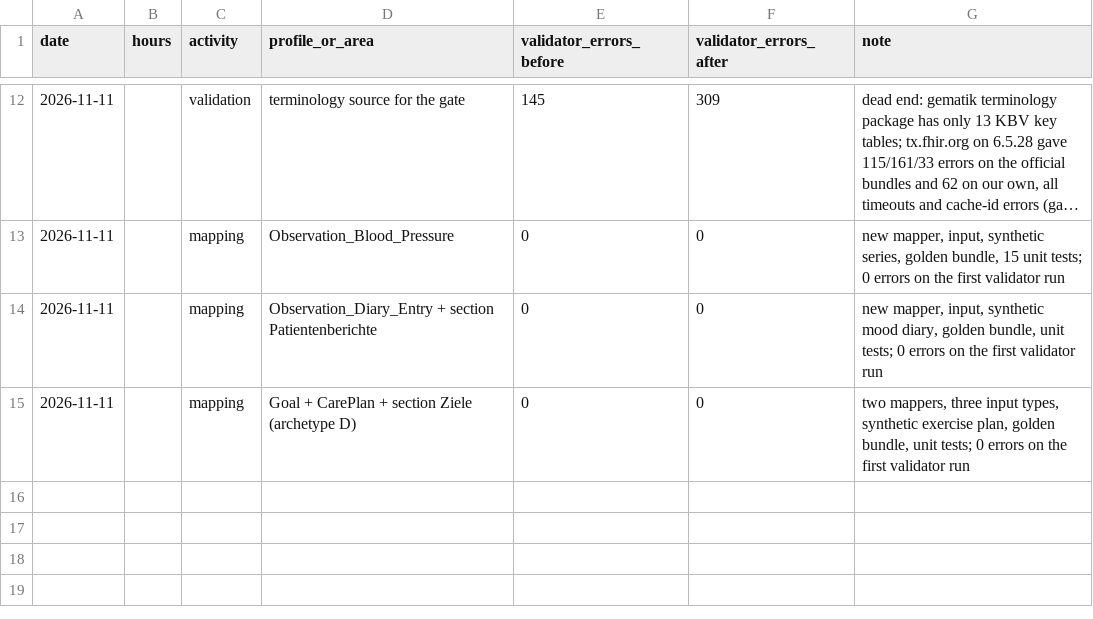
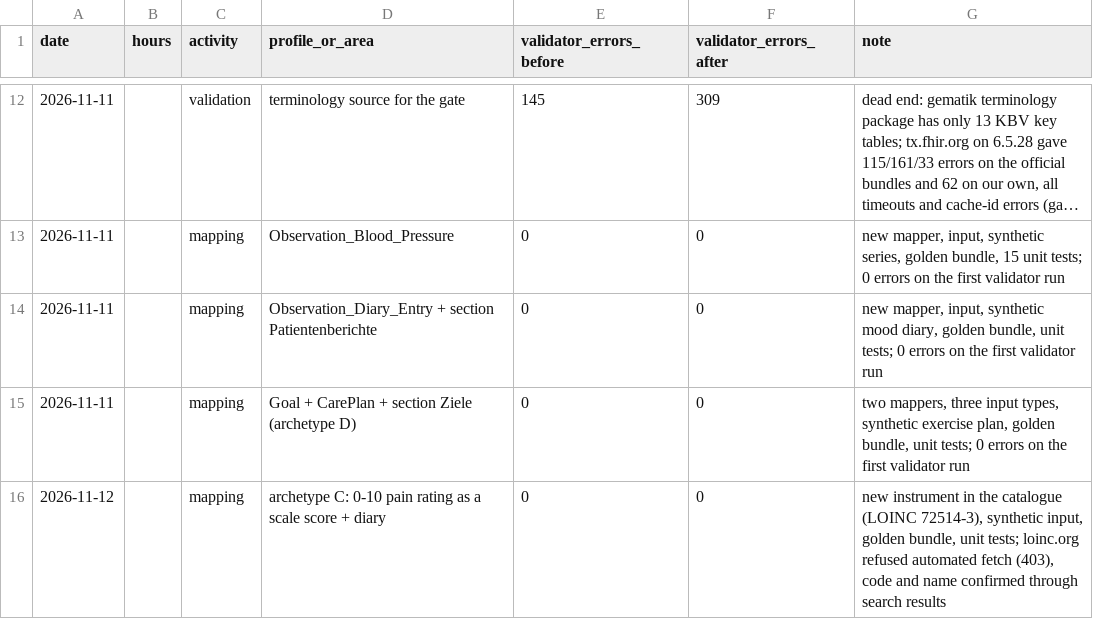
Before and after one commit to Omesh-DH/diga-epa-kit, a CSV file: research/timelog.csv, drawn as a sheet; only a part is shown, gaps mark what is left out; long unchanged cells end in …; the diff names each change by its address in the sheet, - before the commit and + after, or states it on an @@ line.

```diff
--- a/research/timelog.csv
+++ b/research/timelog.csv
+row 16: 2026-11-12 |  | mapping | archetype C: 0-10 pain rating as a scale score + diary | 0 | 0 | new instrument in the catalogue (LOINC 72514-3), synthetic input, golden bundle, unit tests; loinc.org refused automated fetch (403), code and name confirmed through search results
```
Also changed, not shown: 12 other files.
